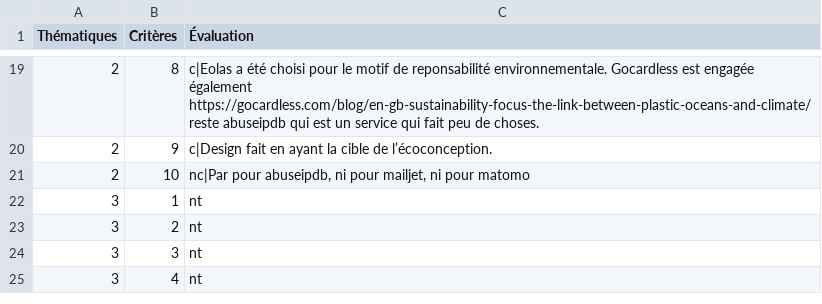
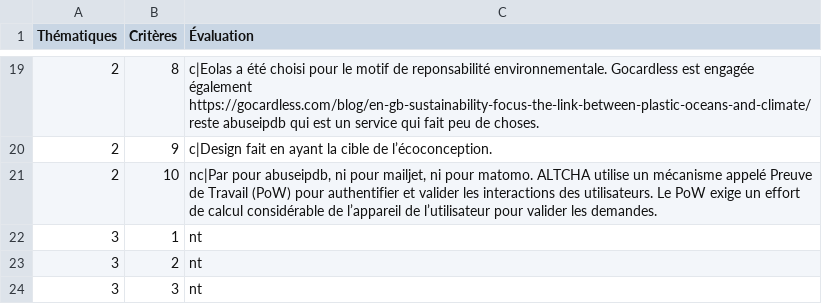
Before and after one commit to iroco-co/audits-frago, a CSV file: content/audits/iroco-landing/rgesn/2024-11-29.csv, drawn as a sheet; only a part is shown, gaps mark what is left out; the shorter side is filled out with more unchanged rows; the diff names each change by its address in the sheet, - before the commit and + after, or states it on an @@ line.

Commit message:
docs: self assessment RGESN 2.10 Altcha computational efforts

```diff
--- a/content/audits/iroco-landing/rgesn/2024-11-29.csv
+++ b/content/audits/iroco-landing/rgesn/2024-11-29.csv
-C21 (Évaluation): …ni pour matomo
+C21 (Évaluation): …ni pour matomo. ALTCHA utilise un mécanisme appelé Preuve de Travail (PoW) pour authentifier et valider les interactions des utilisateurs. Le PoW exige un effort de calcul considérable de l’appareil de l’utilisateur pour valider les demandes.
```
